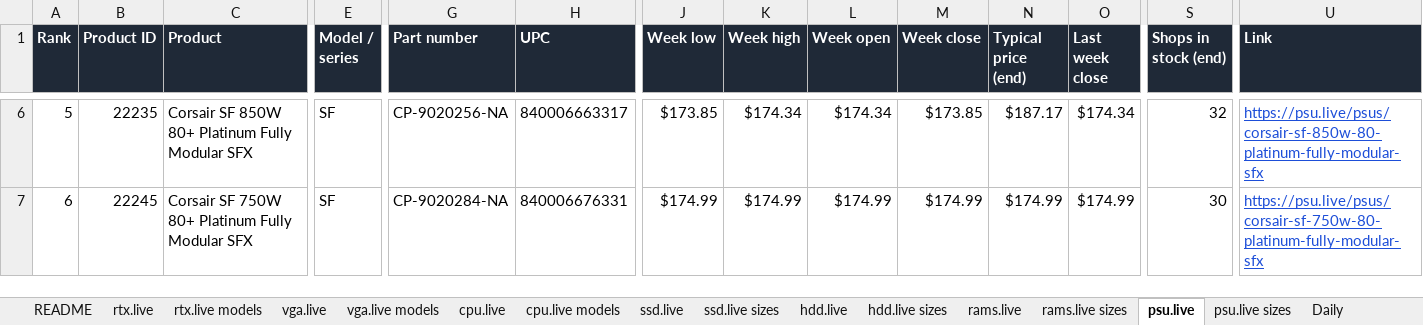
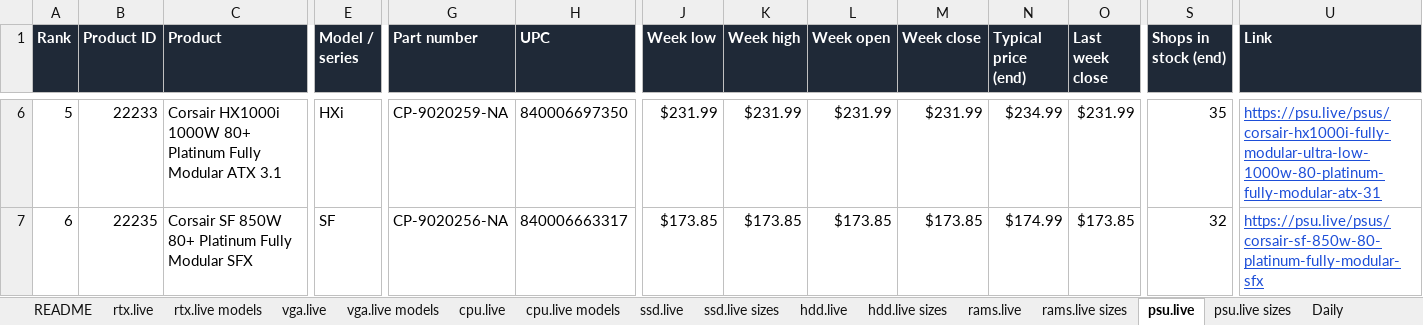
Before and after one commit to pricify-ai/pc-hardware-prices, an Excel workbook: latest/pricify-latest.xlsx, sheet psu.live, drawn as a sheet; only a part is shown, gaps mark what is left out; values as stored, in another font and other column widths than the file's, no borders; the diff covers the shown part only; the diff names each change by its address in the sheet, - before the commit and + after, or states it on an @@ line.

```diff
--- a/latest/pricify-latest.xlsx (sheet psu.live)
+++ b/latest/pricify-latest.xlsx (sheet psu.live)
-B6 (Product ID): 22235
+B6 (Product ID): 22233
-C6 (Product): Corsair SF 850W 80+ Platinum Fully Modular SFX
+C6 (Product): Corsair HX1000i 1000W 80+ Platinum Fully Modular ATX 3.1
-E6 (Model / series): SF
+E6 (Model / series): HXi
-G6 (Part number): CP-9020256-NA
+G6 (Part number): CP-9020259-NA
-H6 (UPC): 840006663317
+H6 (UPC): 840006697350
-J6 (Week low): $173.85
+J6 (Week low): $231.99
-K6 (Week high): $174.34
+K6 (Week high): $231.99
-L6 (Week open): $174.34
+L6 (Week open): $231.99
-M6 (Week close): $173.85
+M6 (Week close): $231.99
-N6 (Typical price (end)): $187.17
+N6 (Typical price (end)): $234.99
-O6 (Last week close): $174.34
+O6 (Last week close): $231.99
-S6 (Shops in stock (end)): 32
+S6 (Shops in stock (end)): 35
-U6 (Link): https://psu.live/psus/corsair-sf-850w-80-platinum-fully-modular-sfx
+U6 (Link): https://psu.live/psus/corsair-hx1000i-fully-modular-ultra-low-1000w-80-platinum-fully-modular-atx-31
-B7 (Product ID): 22245
+B7 (Product ID): 22235
-C7 (Product): Corsair SF 750W 80+ Platinum…
+C7 (Product): Corsair SF 850W 80+ Platinum…
-G7 (Part number): CP-9020284-NA
+G7 (Part number): CP-9020256-NA
-H7 (UPC): 840006676331
+H7 (UPC): 840006663317
-J7 (Week low): $174.99
+J7 (Week low): $173.85
-K7 (Week high): $174.99
+K7 (Week high): $173.85
-L7 (Week open): $174.99
+L7 (Week open): $173.85
-M7 (Week close): $174.99
+M7 (Week close): $173.85
-O7 (Last week close): $174.99
+O7 (Last week close): $173.85
-S7 (Shops in stock (end)): 30
+S7 (Shops in stock (end)): 32
-U7 (Link): https://psu.live/psus/corsair-sf-750w-80-platinum-fully-modular-sfx
+U7 (Link): https://psu.live/psus/corsair-sf-850w-80-platinum-fully-modular-sfx
```
Also changed, not shown: 1558 edited cells elsewhere in this sheet, sheet Daily, sheet vga.live, sheet rtx.live, sheet ssd.live, sheet cpu.live, sheet rams.live, 9 more sheets, 23 other files.
